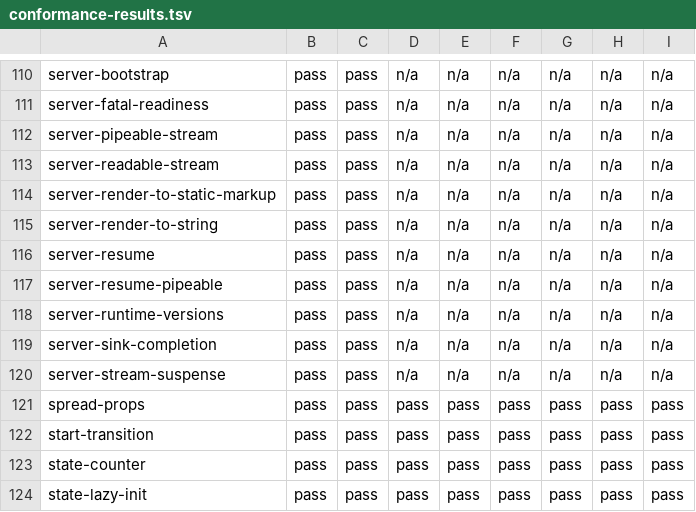
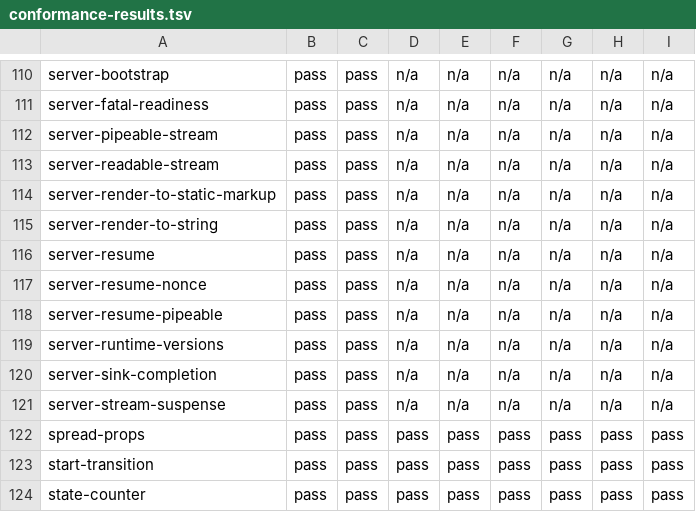
Before and after one commit to lmrrcc/jx, a TSV file: docs/evidence/conformance-results.tsv, drawn as a sheet; only a part is shown, gaps mark what is left out; the shorter side is filled out with more unchanged rows.

```diff
--- a/docs/evidence/conformance-results.tsv
+++ b/docs/evidence/conformance-results.tsv
@@ -116,2 +116,3 @@ server-render-to-string	pass	pass	n/a	n/a	n/a	n/a	n/a	n/a
 server-resume	pass	pass	n/a	n/a	n/a	n/a	n/a	n/a
+server-resume-nonce	pass	pass	n/a	n/a	n/a	n/a	n/a	n/a
 server-resume-pipeable	pass	pass	n/a	n/a	n/a	n/a	n/a	n/a
```
Also changed, not shown: docs/evidence/capabilities.tsv, docs/evidence/conformance.tsv, 9 other files.
